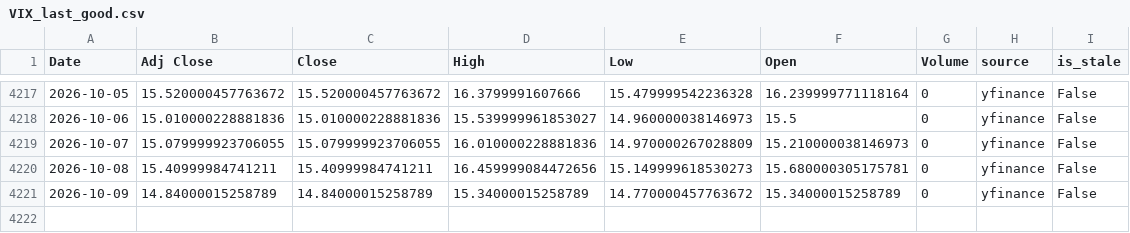
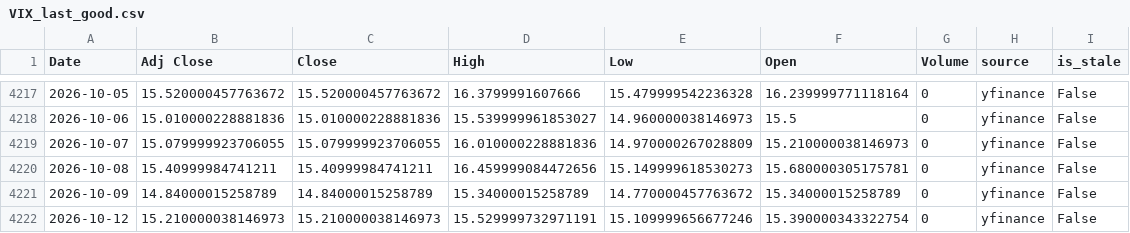
Before and after one commit to curvehen/H.S.I.P, a CSV file: data/VIX_last_good.csv, drawn as a sheet; only a part is shown, gaps mark what is left out; the diff names each change by its address in the sheet, - before the commit and + after, or states it on an @@ line.

```diff
--- a/data/VIX_last_good.csv
+++ b/data/VIX_last_good.csv
+row 4222: 2026-10-12 | 15.210000038146973 | 15.210000038146973 | 15.529999732971191 | 15.109999656677246 | 15.390000343322754 | 0 | yfinance | False
```
Also changed, not shown: data/0001_HK_last_good.csv, data/0968_HK_last_good.csv, 24 other files.
